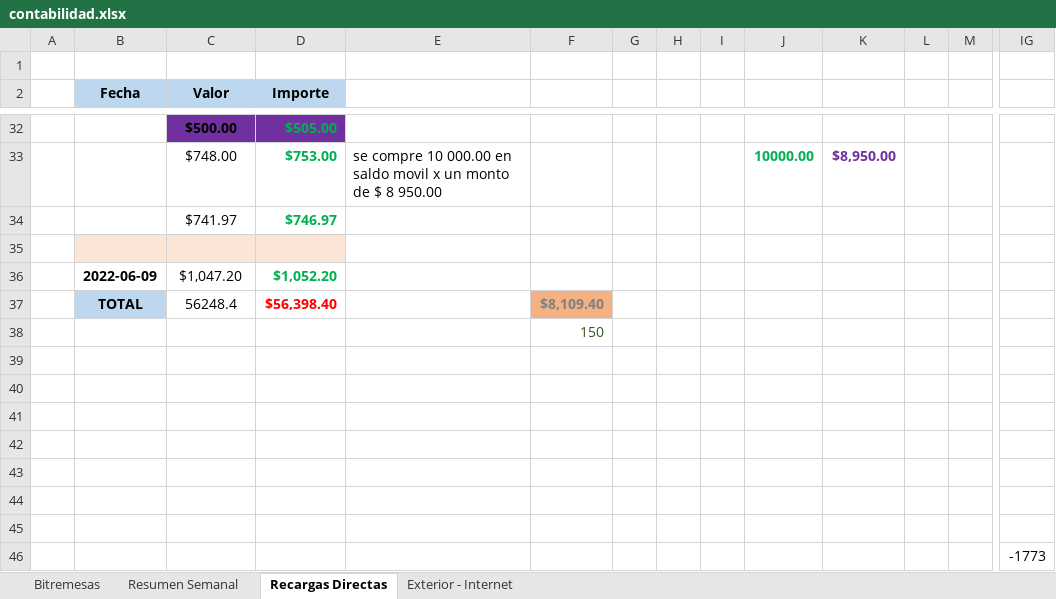
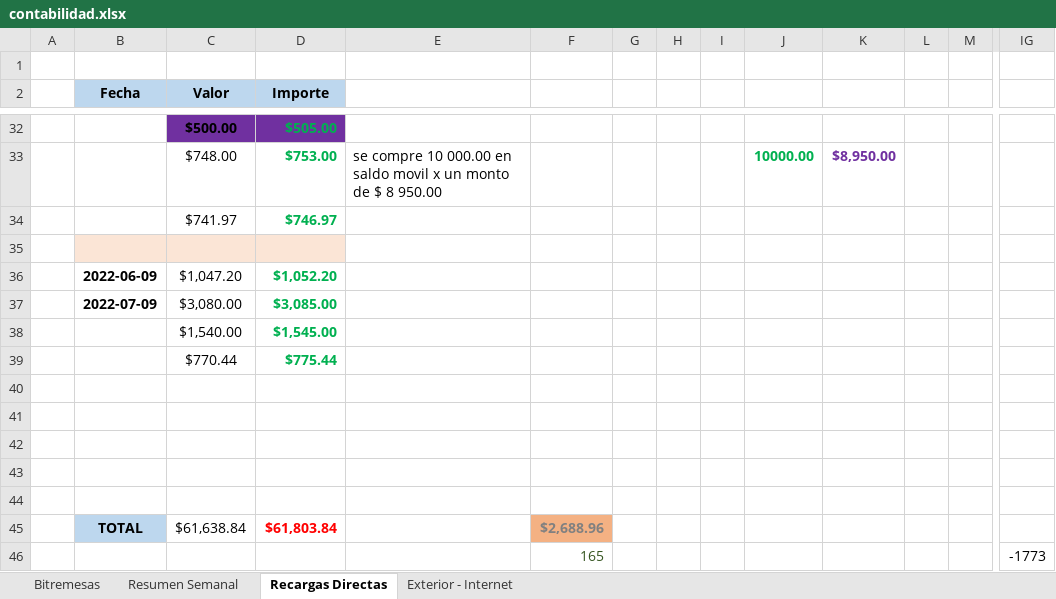
Before and after one commit to lasiel980120/Cierres-Contables-BR-Matanzas, an Excel workbook: contabilidad.xlsx, sheet Recargas Directas, drawn as a sheet; only a part is shown, gaps mark what is left out; values as stored, in another font and other column widths than the file's, no borders; removed rows and columns are numbered as before the commit, all else as after; rows hold the shown columns only; the diff names each change by its address in the sheet, - before the commit and + after, or states it on an @@ line.

Commit message:
Update contabilidad.xlsx

```diff
--- a/contabilidad.xlsx (sheet Recargas Directas)
+++ b/contabilidad.xlsx (sheet Recargas Directas)
-row 37:  | TOTAL | 56248.4 | $56,398.40 |  | $8,109.40
-row 38:  |  |  |  |  | 150
+row 37:  | 2022-07-09 | $3,080.00 | $3,085.00
+row 38:  |  | $1,540.00 | $1,545.00
+row 39:  |  | $770.44 | $775.44
-row 45: (empty)
+row 45:  | TOTAL | $61,638.84 | $61,803.84 |  | $2,688.96
-B45 fill: none
+B45 fill: #BDD7EE
-F45 fill: none
+F45 fill: #F4B183
-row 46: (empty)
+row 46:  |  |  |  |  | 165 |  |  |  |  |  |  |  | -1773
-row 46:  |  |  |  |  |  |  |  |  |  |  |  |  | -1773
```
Also changed, not shown: sheet Resumen Semanal.
